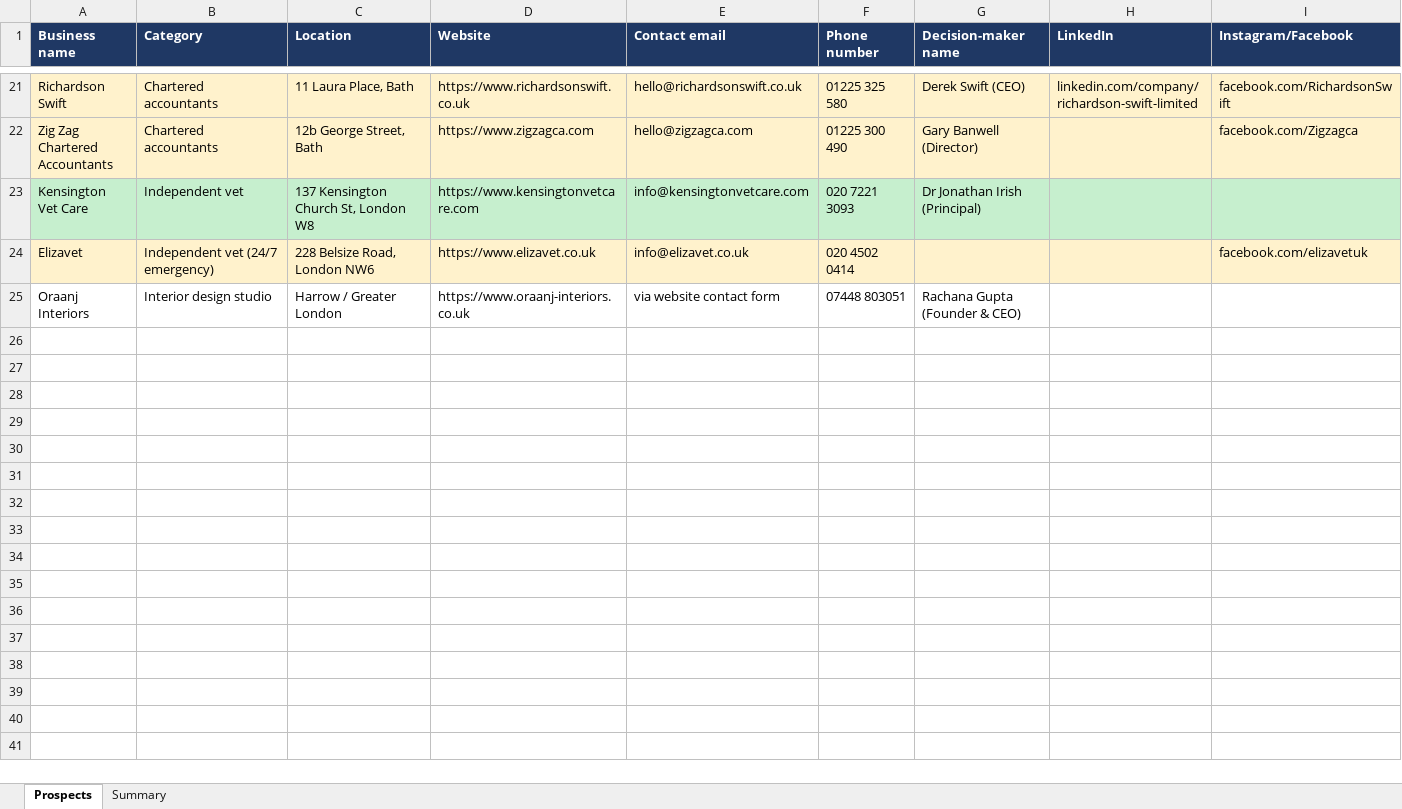
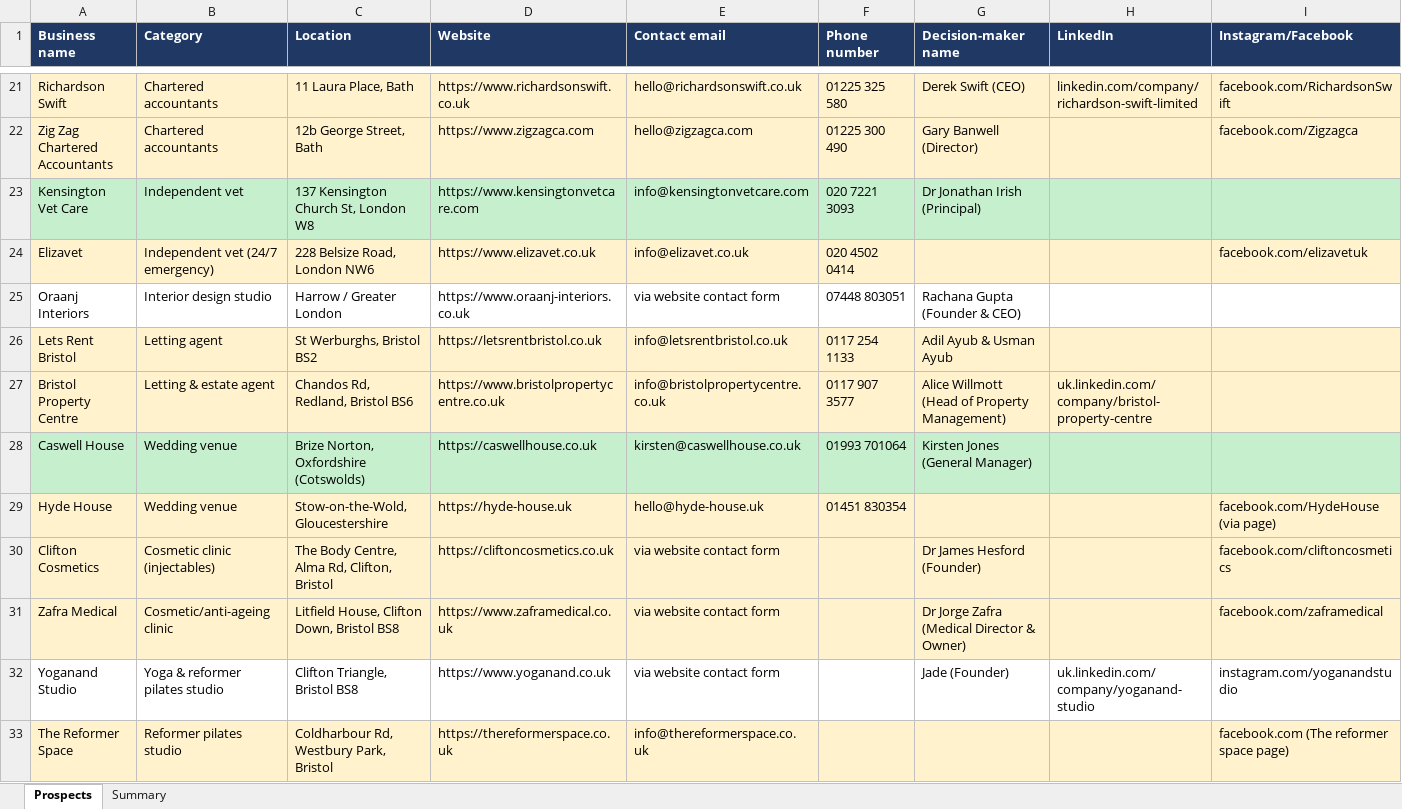
Before and after one commit to houghtonstudioco-afk/Houghton-property-partners, an Excel workbook: prospects/aeora_prospects.xlsx, sheet Prospects, drawn as a sheet; only a part is shown, gaps mark what is left out; values as stored, in another font and other column widths than the file's, no borders; rows hold the shown columns only; the diff covers the shown part only; the diff names each change by its address in the sheet, - before the commit and + after, or states it on an @@ line.

```diff
--- a/prospects/aeora_prospects.xlsx (sheet Prospects)
+++ b/prospects/aeora_prospects.xlsx (sheet Prospects)
+row 26: Lets Rent Bristol | Letting agent | St Werburghs, Bristol BS2 | https://letsrentbristol.co.uk | info@letsrentbristol.co.uk | 0117 254 1133 | Adil Ayub & Usman Ayub
+row 27: Bristol Property Centre | Letting & estate agent | Chandos Rd, Redland, Bristol BS6 | https://www.bristolpropertycentre.co.uk | info@bristolpropertycentre.co.uk | 0117 907 3577 | Alice Willmott (Head of Property Management) | uk.linkedin.com/company/bristol-property-centre
+row 28: Caswell House | Wedding venue | Brize Norton, Oxfordshire (Cotswolds) | https://caswellhouse.co.uk | kirsten@caswellhouse.co.uk | 01993 701064 | Kirsten Jones (General Manager)
+row 29: Hyde House | Wedding venue | Stow-on-the-Wold, Gloucestershire | https://hyde-house.uk | hello@hyde-house.uk | 01451 830354 |  |  | facebook.com/HydeHouse (via page)
+row 30: Clifton Cosmetics | Cosmetic clinic (injectables) | The Body Centre, Alma Rd, Clifton, Bristol | https://cliftoncosmetics.co.uk | via website contact form |  | Dr James Hesford (Founder) |  | facebook.com/cliftoncosmetics
+row 31: Zafra Medical | Cosmetic/anti-ageing clinic | Litfield House, Clifton Down, Bristol BS8 | https://www.zaframedical.co.uk | via website contact form |  | Dr Jorge Zafra (Medical Director & Owner) |  | facebook.com/zaframedical
+row 32: Yoganand Studio | Yoga & reformer pilates studio | Clifton Triangle, Bristol BS8 | https://www.yoganand.co.uk | via website contact form |  | Jade (Founder) | uk.linkedin.com/company/yoganand-studio | instagram.com/yoganandstudio
+row 33: The Reformer Space | Reformer pilates studio | Coldharbour Rd, Westbury Park, Bristol | https://thereformerspace.co.uk | info@thereformerspace.co.uk |  |  |  | facebook.com (The reformer space page)
```
Also changed, not shown: 8 added rows elsewhere in this sheet, sheet Summary, 2 other files.
